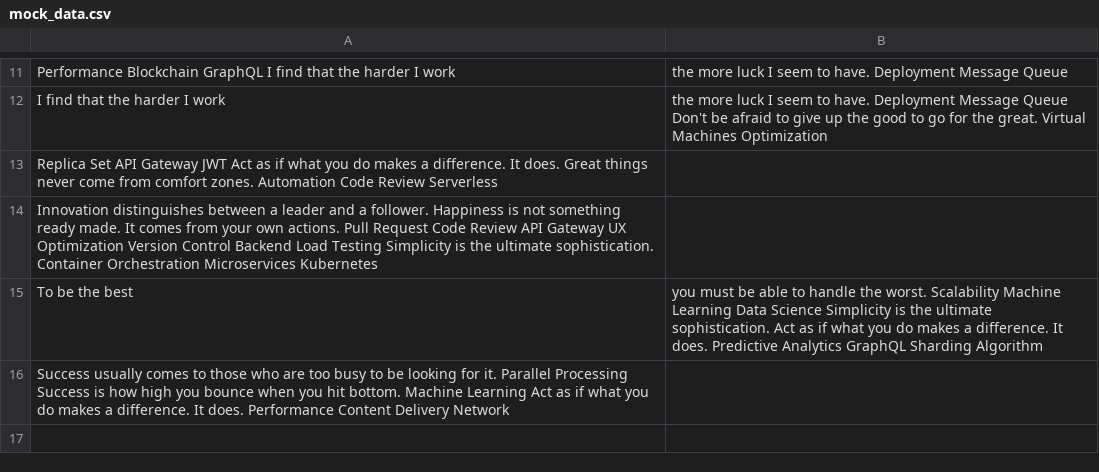
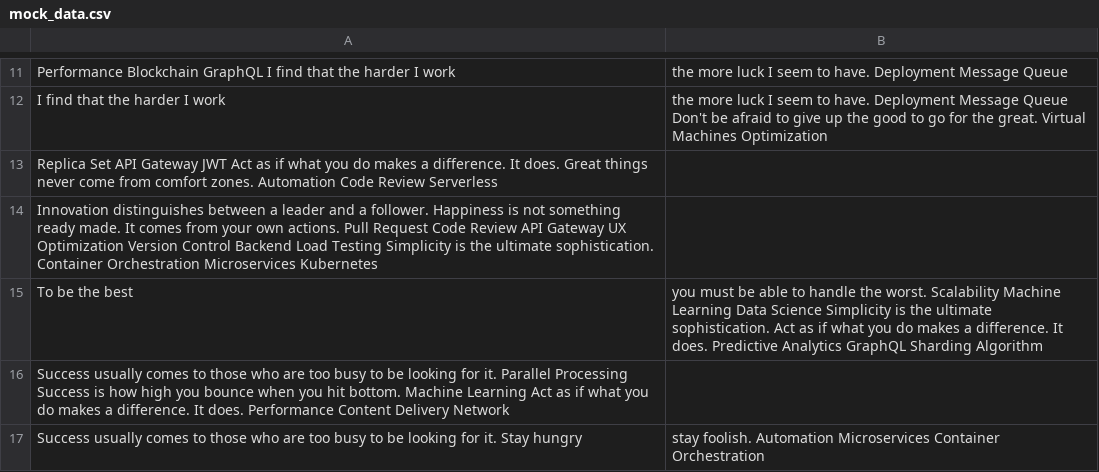
Before and after one commit to solo-granule0c/androrus1710, a CSV file: resources/mock_data.csv, drawn as a sheet; only a part is shown, gaps mark what is left out; the diff names each change by its address in the sheet, - before the commit and + after, or states it on an @@ line.

Commit message:
Updated resources

```diff
--- a/resources/mock_data.csv
+++ b/resources/mock_data.csv
+row 17: Success usually comes to those who are too busy to be looking for it. Stay hungry | stay foolish. Automation Microservices Container Orchestration
```
Also changed, not shown: 4 other files.
